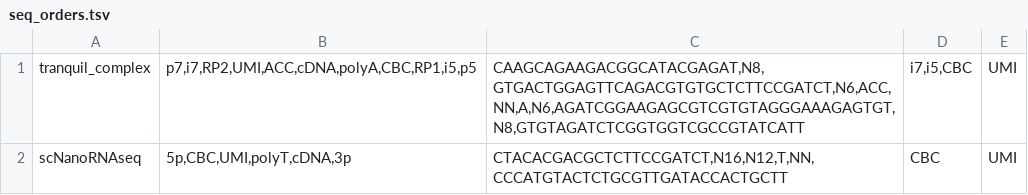
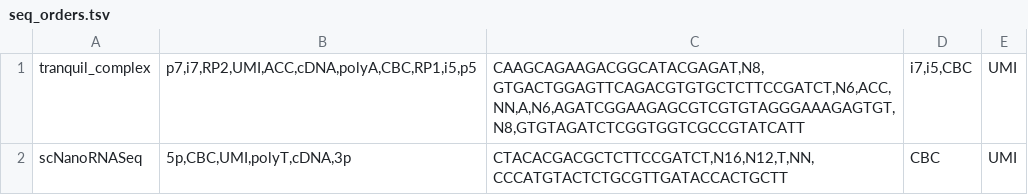
Before and after one commit to biobenkj/tranquillyzer, a TSV file: utils/seq_orders.tsv, drawn as a sheet.

```diff
--- a/utils/seq_orders.tsv
+++ b/utils/seq_orders.tsv
@@ -1,2 +1,2 @@
 tranquil_complex	"p7,i7,RP2,UMI,ACC,cDNA,polyA,CBC,RP1,i5,p5"	"CAAGCAGAAGACGGCATACGAGAT,N8, GTGACTGGAGTTCAGACGTGTGCTCTTCCGATCT,N6,ACC,NN,A,N6,AGATCGGAAGAGCGTCGTGTAGGGAAAGAGTGT,N8,GTGTAGATCTCGGTGGTCGCCGTATCATT"	"i7,i5,CBC"	UMI
-scNanoRNAseq	"5p,CBC,UMI,polyT,cDNA,3p"	"CTACACGACGCTCTTCCGATCT,N16,N12,T,NN,CCCATGTACTCTGCGTTGATACCACTGCTT"	CBC	UMI
+scNanoRNASeq	"5p,CBC,UMI,polyT,cDNA,3p"	"CTACACGACGCTCTTCCGATCT,N16,N12,T,NN,CCCATGTACTCTGCGTTGATACCACTGCTT"	CBC	UMI
```
Also changed, not shown: utils/._seq_orders.tsv, 29 other files.
